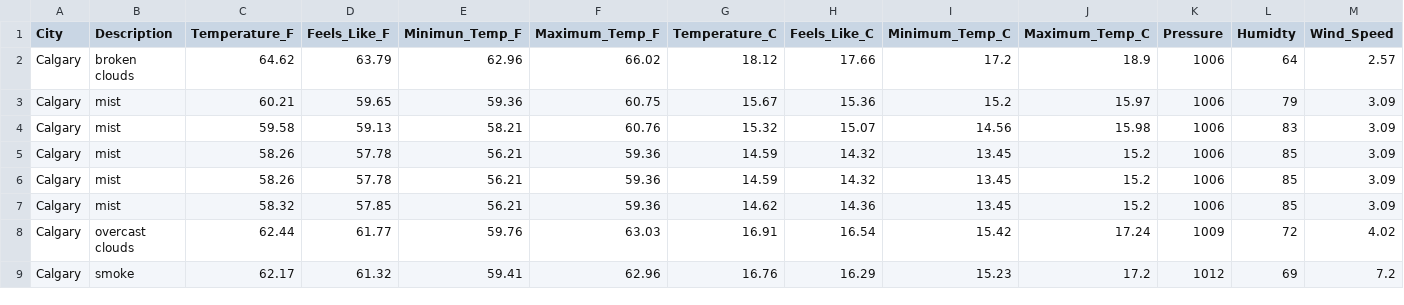
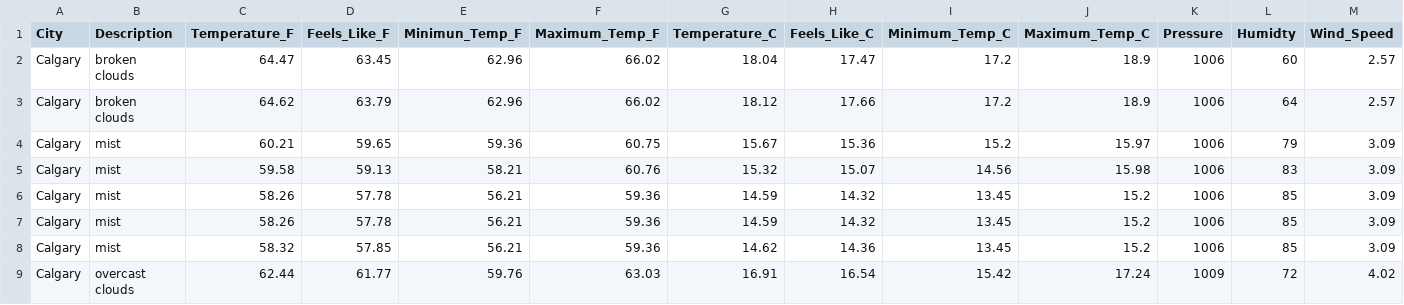
Before and after one commit to dabson2020/Projects, a CSV file: Data_Analysis_and_Data_Engr_Projects/Airflow_Projects/ETL_Weather_Data/concat_data/weather.csv, drawn as a sheet; only a part is shown; the shorter side is filled out with more unchanged rows; rows hold the shown columns only; the diff names each change by its address in the sheet, - before the commit and + after, or states it on an @@ line.

Commit message:
Add today's weather data

```diff
--- a/Data_Analysis_and_Data_Engr_Projects/Airflow_Projects/ETL_Weather_Data/concat_data/weather.csv
+++ b/Data_Analysis_and_Data_Engr_Projects/Airflow_Projects/ETL_Weather_Data/concat_data/weather.csv
+row 2: Calgary | broken clouds | 64.47 | 63.45 | 62.96 | 66.02 | 18.04 | 17.47 | 17.2 | 18.9 | 1006 | 60 | 2.57
```
